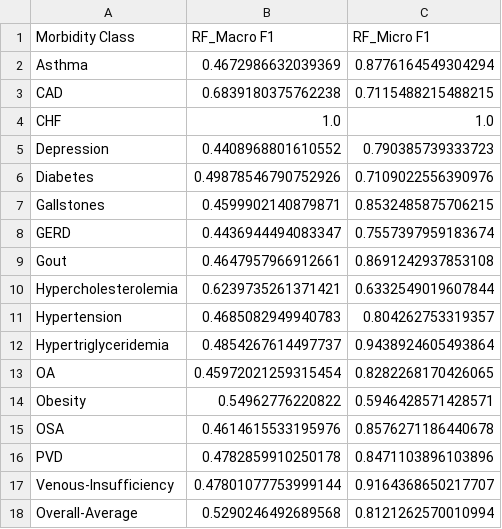
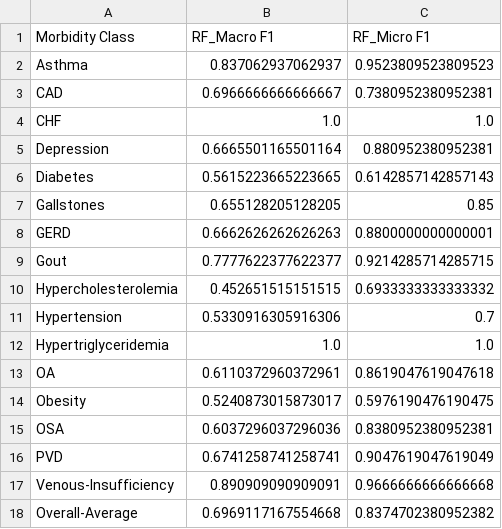
Before and after one commit to ritwik-deshpande/CS598_DLH_Project, a CSV file: results/word-embeddings-features/performance_RF_Glove.csv, drawn as a sheet.

```diff
--- a/results/word-embeddings-features/performance_RF_Glove.csv
+++ b/results/word-embeddings-features/performance_RF_Glove.csv
@@ -1,18 +1,18 @@
 Morbidity Class,RF_Macro F1,RF_Micro F1
-Asthma,0.4672986632039369,0.8776164549304294
-CAD,0.6839180375762238,0.7115488215488215
+Asthma,0.837062937062937,0.9523809523809523
+CAD,0.6966666666666667,0.7380952380952381
 CHF,1.0,1.0
-Depression,0.4408968801610552,0.790385739333723
-Diabetes,0.49878546790752926,0.7109022556390976
-Gallstones,0.4599902140879871,0.8532485875706215
-GERD,0.4436944494083347,0.7557397959183674
-Gout,0.4647957966912661,0.8691242937853108
-Hypercholesterolemia,0.6239735261371421,0.6332549019607844
-Hypertension,0.4685082949940783,0.804262753319357
-Hypertriglyceridemia,0.4854267614497737,0.9438924605493864
-OA,0.45972021259315454,0.8282268170426065
-Obesity,0.54962776220822,0.5946428571428571
-OSA,0.4614615533195976,0.8576271186440678
-PVD,0.4782859910250178,0.8471103896103896
-Venous-Insufficiency,0.47801077753999144,0.9164368650217707
-Overall-Average,0.5290246492689568,0.8121262570010994
+Depression,0.6665501165501164,0.880952380952381
+Diabetes,0.5615223665223665,0.6142857142857143
+Gallstones,0.655128205128205,0.85
+GERD,0.6662626262626263,0.8800000000000001
+Gout,0.7777622377622377,0.9214285714285715
+Hypercholesterolemia,0.452651515151515,0.6933333333333332
+Hypertension,0.5330916305916306,0.7
+Hypertriglyceridemia,1.0,1.0
+OA,0.6110372960372961,0.8619047619047618
+Obesity,0.5240873015873017,0.5976190476190475
+OSA,0.6037296037296036,0.8380952380952381
+PVD,0.6741258741258741,0.9047619047619049
+Venous-Insufficiency,0.890909090909091,0.9666666666666668
+Overall-Average,0.6969117167554668,0.8374702380952382
```
Also changed, not shown: results/word-embeddings-features/performance_KNN_FastText.csv, results/word-embeddings-features/performance_KNN_Glove.csv, 21 other files.
